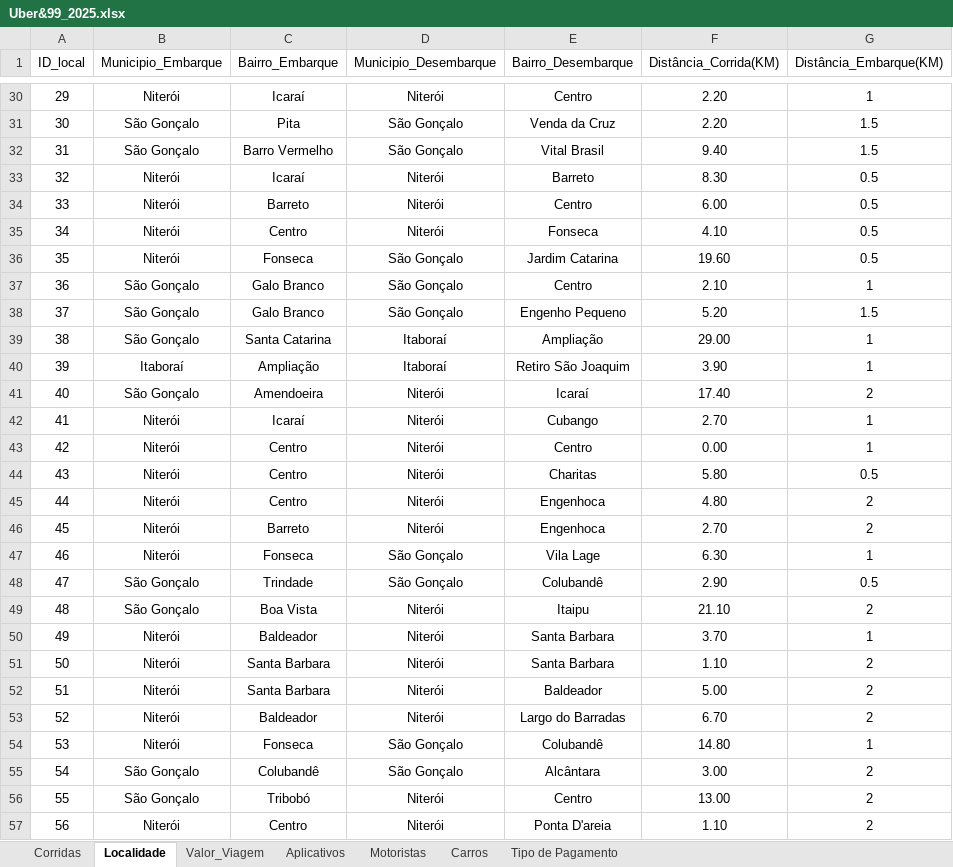
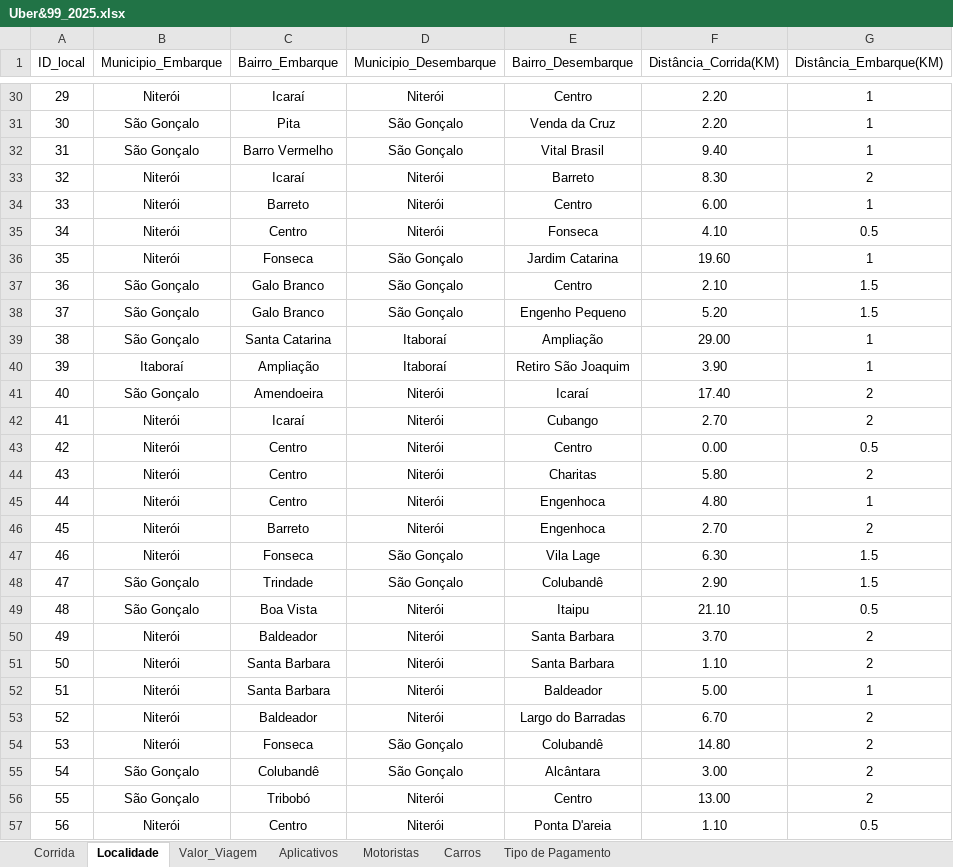
Before and after one commit to renanpacheco2/Portfolio-Uber, an Excel workbook: data/Uber&99_2025.xlsx, sheet Localidade, drawn as a sheet; only a part is shown, gaps mark what is left out; values as stored, in another font and other column widths than the file's, no borders; the diff covers the shown part only; the diff names each change by its address in the sheet, - before the commit and + after, or states it on an @@ line.

Commit message:
Mais corridas adicionadas e tentiva de automação do processo de obtenção dos dados do site Uber.

```diff
--- a/data/Uber&99_2025.xlsx (sheet Localidade)
+++ b/data/Uber&99_2025.xlsx (sheet Localidade)
-sheet tab: Corridas
+sheet tab: Corrida
-G31:G32 (Distância_Embarque(KM)): 1.5
+G31:G32 (Distância_Embarque(KM)): 1
-G33 (Distância_Embarque(KM)): 0.5
+G33 (Distância_Embarque(KM)): 2
-G34 (Distância_Embarque(KM)): 0.5
+G34 (Distância_Embarque(KM)): 1
-G36 (Distância_Embarque(KM)): 0.5
+G36 (Distância_Embarque(KM)): 1
-G37 (Distância_Embarque(KM)): 1
+G37 (Distância_Embarque(KM)): 1.5
-G42 (Distância_Embarque(KM)): 1
+G42 (Distância_Embarque(KM)): 2
-G43 (Distância_Embarque(KM)): 1
+G43 (Distância_Embarque(KM)): 0.5
-G44 (Distância_Embarque(KM)): 0.5
+G44 (Distância_Embarque(KM)): 2
-G45 (Distância_Embarque(KM)): 2
+G45 (Distância_Embarque(KM)): 1
-G47 (Distância_Embarque(KM)): 1
+G47 (Distância_Embarque(KM)): 1.5
-G48 (Distância_Embarque(KM)): 0.5
+G48 (Distância_Embarque(KM)): 1.5
-G49 (Distância_Embarque(KM)): 2
+G49 (Distância_Embarque(KM)): 0.5
-G50 (Distância_Embarque(KM)): 1
+G50 (Distância_Embarque(KM)): 2
-G52 (Distância_Embarque(KM)): 2
+G52 (Distância_Embarque(KM)): 1
-G54 (Distância_Embarque(KM)): 1
+G54 (Distância_Embarque(KM)): 2
-G57 (Distância_Embarque(KM)): 2
+G57 (Distância_Embarque(KM)): 0.5
```
Also changed, not shown: other rows of this sheet, sheet Valor_Viagem, sheet Corrida, 2 other files.
